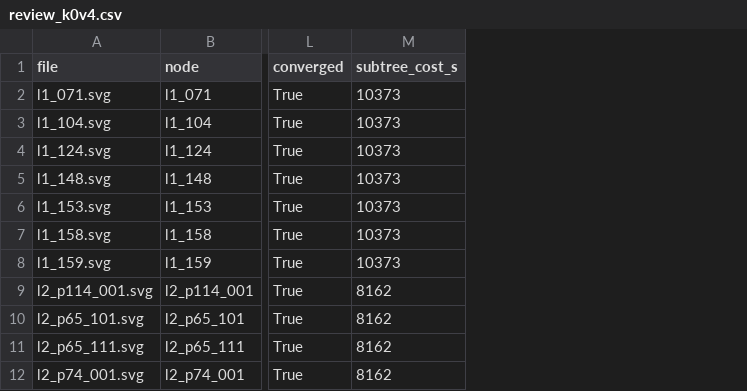
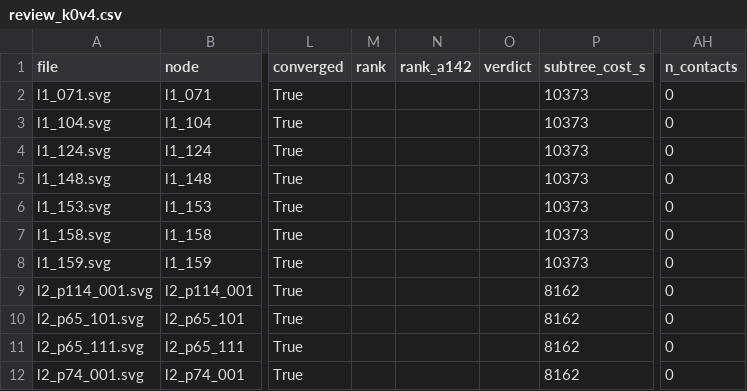
Before and after one commit to Esummins/packing, a CSV file: docs/shadows/k0v4/review_k0v4.csv, drawn as a sheet; only a part is shown, gaps mark what is left out; the diff names each change by its address in the sheet, - before the commit and + after, or states it on an @@ line.

```diff
--- a/docs/shadows/k0v4/review_k0v4.csv
+++ b/docs/shadows/k0v4/review_k0v4.csv
+column M (rank), empty
+column N (rank_a142), empty
+column O (verdict), empty
+column AH (n_contacts), rows 2-12: all 0
```
Also changed, not shown: 17 other files.
